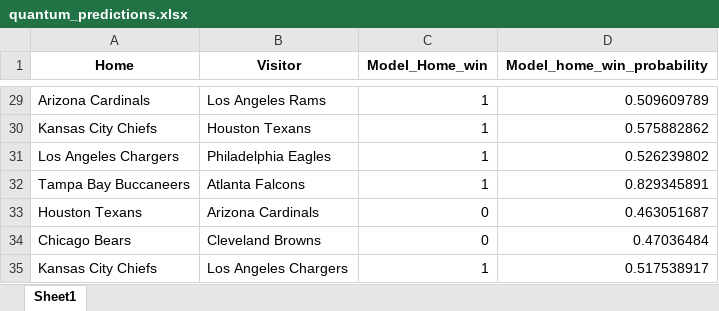
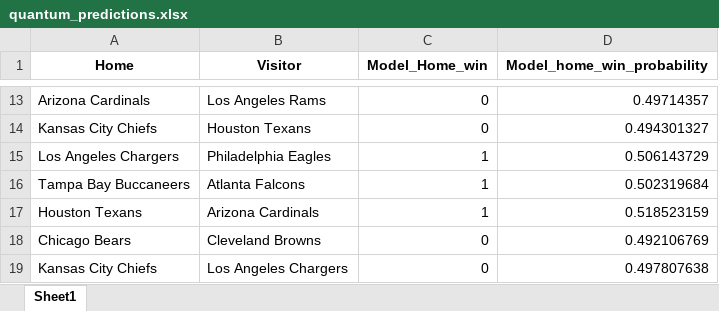
Before and after one commit to ThomasMuel7/ID1214_Group6_Project, an Excel workbook: predictions/quantum_predictions.xlsx, sheet Sheet1, drawn as a sheet; only a part is shown, gaps mark what is left out; values as stored, in another font and other column widths than the file's, no borders; addresses are those after the commit; the diff covers the shown part only; the diff names each change by its address in the sheet, - before the commit and + after, or states it on an @@ line.

```diff
--- a/predictions/quantum_predictions.xlsx (sheet Sheet1)
+++ b/predictions/quantum_predictions.xlsx (sheet Sheet1)
-C13:C14 (Model_Home_win): 1
+C13:C14 (Model_Home_win): 0
-D13 (Model_home_win_probability): 0.509609789
+D13 (Model_home_win_probability): 0.49714357
-D14 (Model_home_win_probability): 0.575882862
+D14 (Model_home_win_probability): 0.494301327
-D15 (Model_home_win_probability): 0.526239802
+D15 (Model_home_win_probability): 0.506143729
-D16 (Model_home_win_probability): 0.829345891
+D16 (Model_home_win_probability): 0.502319684
-C17 (Model_Home_win): 0
+C17 (Model_Home_win): 1
-D17 (Model_home_win_probability): 0.463051687
+D17 (Model_home_win_probability): 0.518523159
-D18 (Model_home_win_probability): 0.47036484
+D18 (Model_home_win_probability): 0.492106769
-C19 (Model_Home_win): 1
+C19 (Model_Home_win): 0
-D19 (Model_home_win_probability): 0.517538917
+D19 (Model_home_win_probability): 0.497807638
```
Also changed, not shown: other rows of this sheet, predictions/classical_pca_predictions.xlsx, 4 other files.
